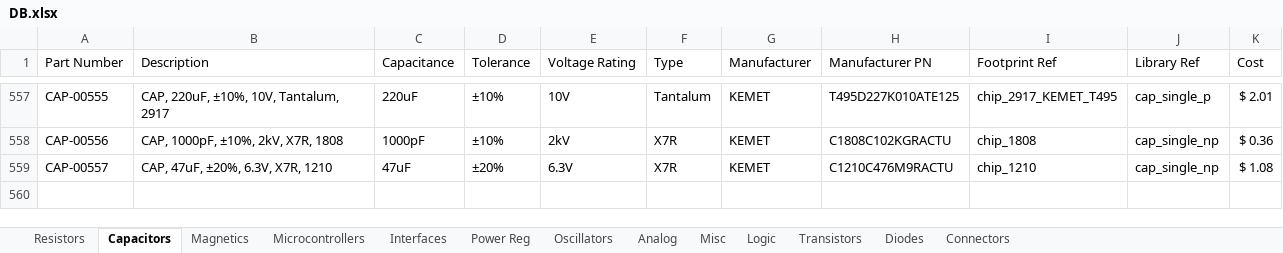
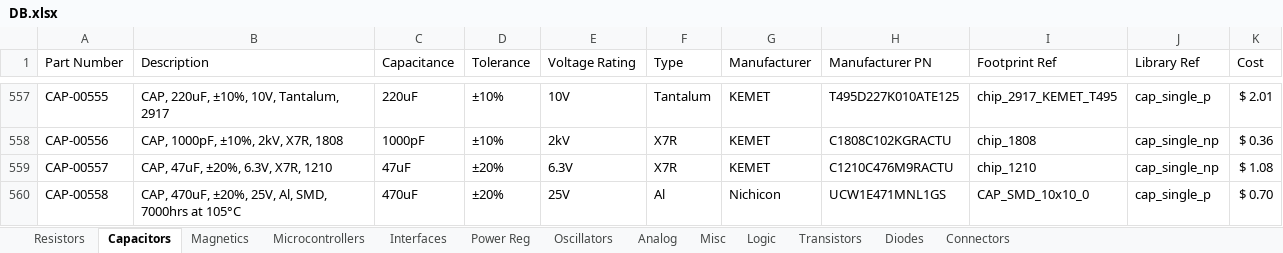
Before and after one commit to cwruRobotics/Altium_Central_Library, an Excel workbook: Library/Components/DB.xlsx, sheet Capacitors, drawn as a sheet; only a part is shown, gaps mark what is left out; values as stored, in another font and other column widths than the file's, no borders; the diff names each change by its address in the sheet, - before the commit and + after, or states it on an @@ line.

```diff
--- a/Library/Components/DB.xlsx (sheet Capacitors)
+++ b/Library/Components/DB.xlsx (sheet Capacitors)
+row 560: CAP-00558 | CAP, 470uF, ±20%, 25V, Al, SMD, 7000hrs at 105°C | 470uF | ±20% | 25V | Al | Nichicon | UCW1E471MNL1GS | CAP_SMD_10x10_0 | cap_single_p | $ 0.70
```
Also changed, not shown: sheet Resistors, sheet Connectors, 7 other files.
